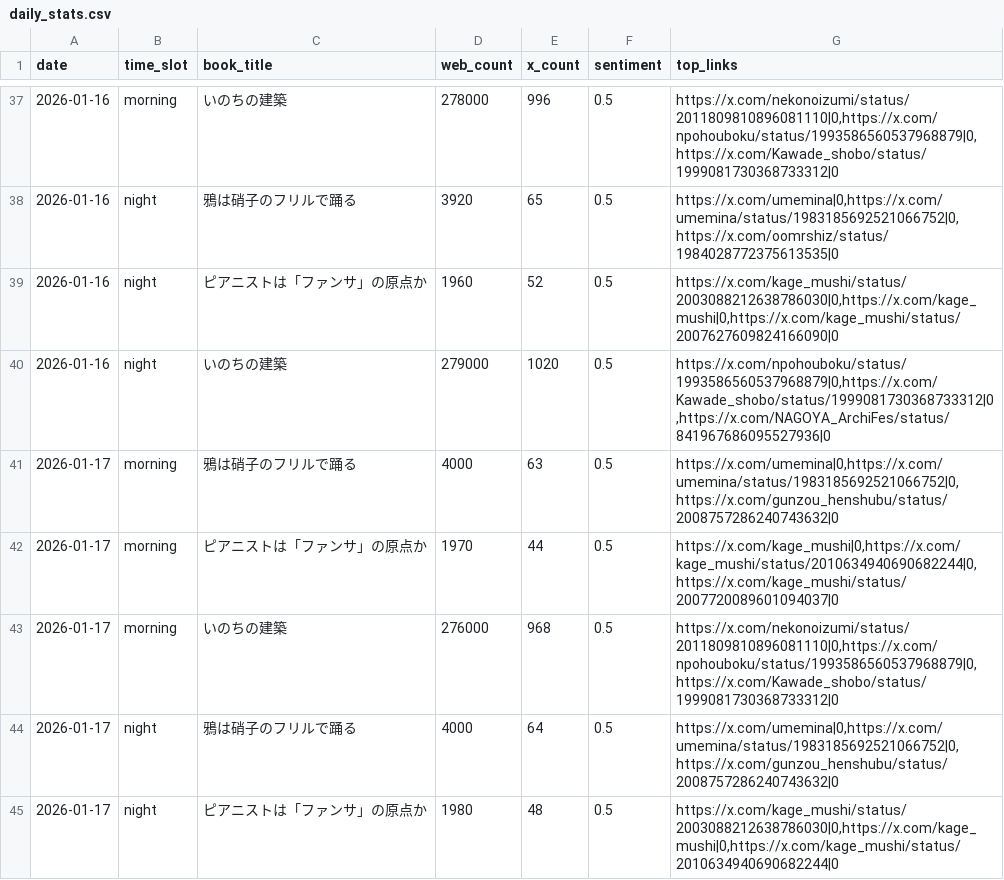
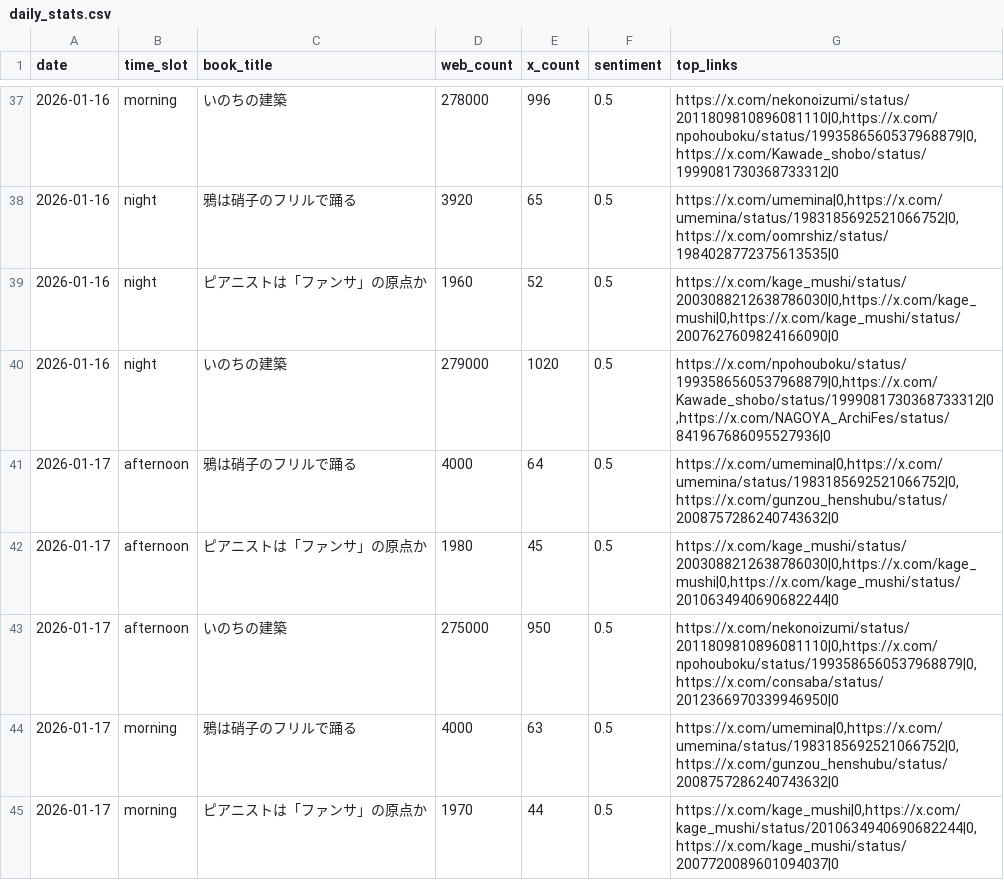
Before and after one commit to 24tomofiro/book-trend-monitor, a CSV file: data/processed/daily_stats.csv, drawn as a sheet; only a part is shown, gaps mark what is left out; the shorter side is filled out with more unchanged rows; the diff names each change by its address in the sheet, - before the commit and + after, or states it on an @@ line.

```diff
--- a/data/processed/daily_stats.csv
+++ b/data/processed/daily_stats.csv
+row 41: 2026-01-17 | afternoon | 鴉は硝子のフリルで踊る | 4000 | 64 | 0.5 | https://x.com/umemina|0,https://x.com/umemina/status/1983185692521066752|0,https://x.com/gunzou_henshubu/status/2008757286240743632|0
+row 42: 2026-01-17 | afternoon | ピアニストは「ファンサ」の原点か | 1980 | 45 | 0.5 | https://x.com/kage_mushi/status/2003088212638786030|0,https://x.com/kage_mushi|0,https://x.com/kage_mushi/status/2010634940690682244|0
+row 43: 2026-01-17 | afternoon | いのちの建築 | 275000 | 950 | 0.5 | https://x.com/nekonoizumi/status/2011809810896081110|0,https://x.com/npohouboku/status/1993586560537968879|0,https://x.com/consaba/status/2012366970339946950|0
```
Also changed, not shown: 4 other files.
